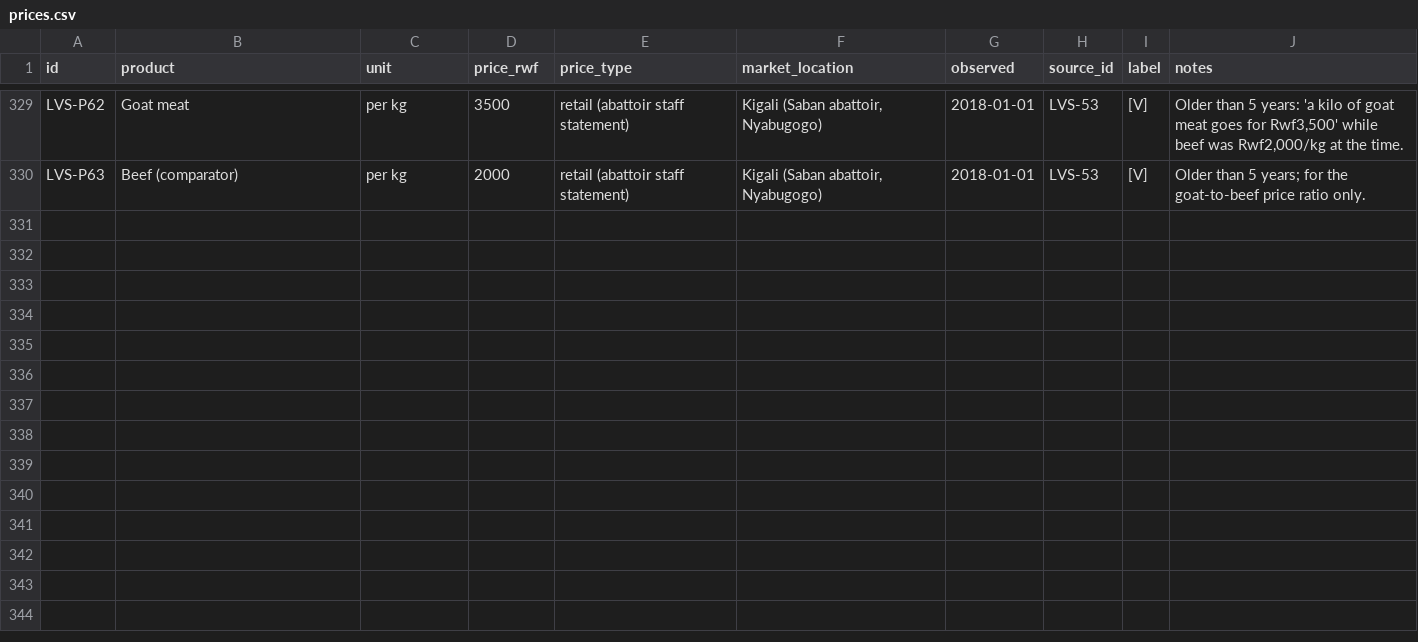
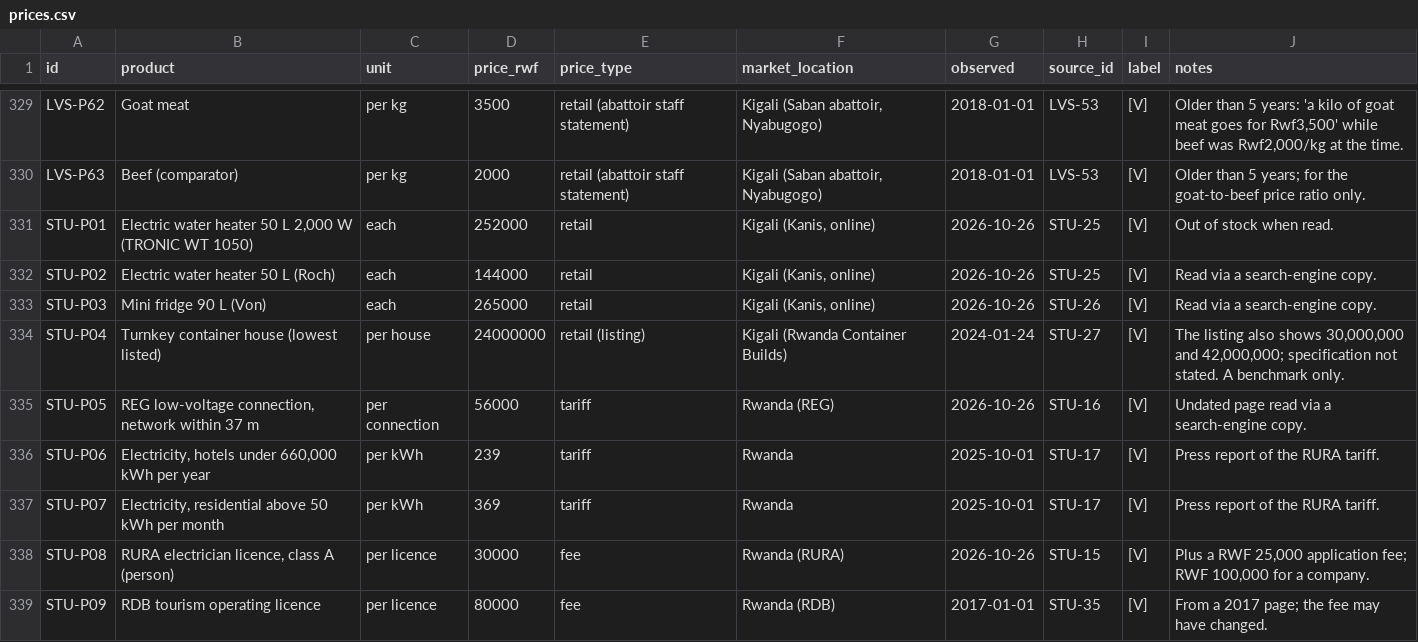
Before and after one commit to databayt/farm, a CSV file: study/registers/prices.csv, drawn as a sheet; only a part is shown, gaps mark what is left out.

```diff
--- a/study/registers/prices.csv
+++ b/study/registers/prices.csv
@@ -330 +330,10 @@ LVS-P62,Goat meat,per kg,3500,retail (abattoir staff statement),"Kigali (Saban a
 LVS-P63,Beef (comparator),per kg,2000,retail (abattoir staff statement),"Kigali (Saban abattoir, Nyabugogo)",2018-01-01,LVS-53,[V],Older than 5 years; for the goat-to-beef price ratio only.
+STU-P01,"Electric water heater 50 L 2,000 W (TRONIC WT 1050)",each,252000,retail,"Kigali (Kanis, online)",2026-10-26,STU-25,[V],Out of stock when read.
+STU-P02,Electric water heater 50 L (Roch),each,144000,retail,"Kigali (Kanis, online)",2026-10-26,STU-25,[V],Read via a search-engine copy.
+STU-P03,Mini fridge 90 L (Von),each,265000,retail,"Kigali (Kanis, online)",2026-10-26,STU-26,[V],Read via a search-engine copy.
+STU-P04,Turnkey container house (lowest listed),per house,24000000,retail (listing),Kigali (Rwanda Container Builds),2024-01-24,STU-27,[V],"The listing also shows 30,000,000 and 42,000,000; specification not stated. A benchmark only."
+STU-P05,"REG low-voltage connection, network within 37 m",per connection,56000,tariff,Rwanda (REG),2026-10-26,STU-16,[V],Undated page read via a search-engine copy.
+STU-P06,"Electricity, hotels under 660,000 kWh per year",per kWh,239,tariff,Rwanda,2025-10-01,STU-17,[V],Press report of the RURA tariff.
+STU-P07,"Electricity, residential above 50 kWh per month",per kWh,369,tariff,Rwanda,2025-10-01,STU-17,[V],Press report of the RURA tariff.
+STU-P08,"RURA electrician licence, class A (person)",per licence,30000,fee,Rwanda (RURA),2026-10-26,STU-15,[V],"Plus a RWF 25,000 application fee; RWF 100,000 for a company."
+STU-P09,RDB tourism operating licence,per licence,80000,fee,Rwanda (RDB),2017-01-01,STU-35,[V],From a 2017 page; the fee may have changed.
```
Also changed, not shown: 6 other files.
